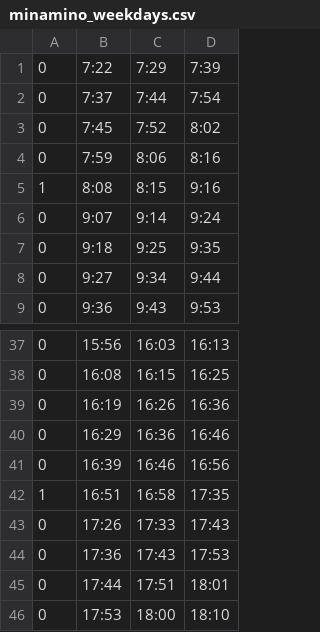
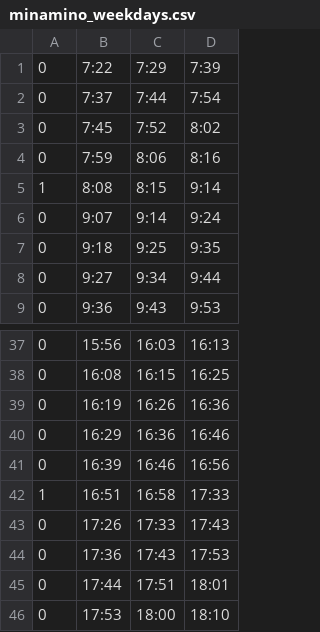
Before and after one commit to akin0ri/tut_bus_bot, a CSV file: app/latest_time_table/minamino_weekdays.csv, drawn as a sheet; only a part is shown, gaps mark what is left out.

```diff
--- a/app/latest_time_table/minamino_weekdays.csv
+++ b/app/latest_time_table/minamino_weekdays.csv
@@ -4,3 +4,3 @@
 0,7:59,8:06,8:16
-1,8:08,8:15,9:16
+1,8:08,8:15,9:14
 0,9:07,9:14,9:24
@@ -41,3 +41,3 @@
 0,16:39,16:46,16:56
-1,16:51,16:58,17:35
+1,16:51,16:58,17:33
 0,17:26,17:33,17:43
```
Also changed, not shown: app/latest_time_table/hachioji_weekdays.csv, 1 other file.
